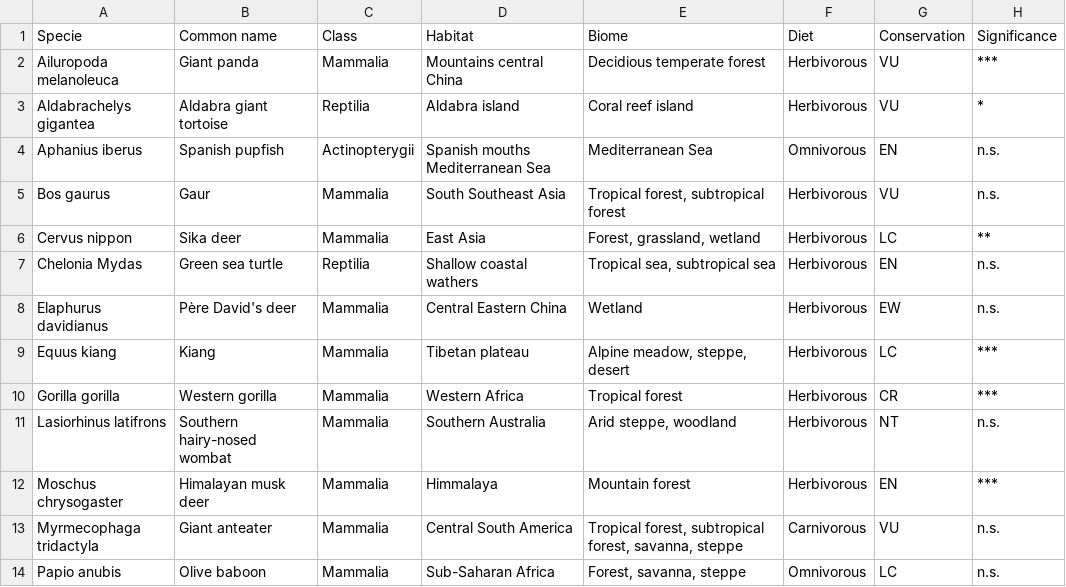
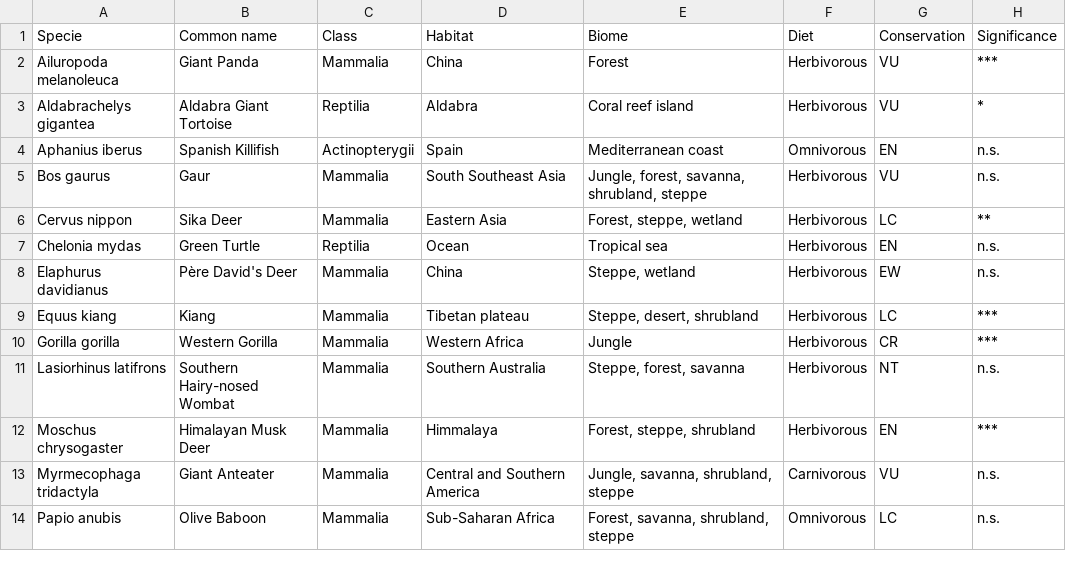
Before and after one commit to AreyFerreroRamos/PracticasExternas, a CSV file: input_files/vertebrate_species.csv, drawn as a sheet; only a part is shown; the diff covers the shown part only.

Commit message:
Arey: Modificacions del fitxer amb les característiques de les espècies de vertebrat.

```diff
--- a/input_files/vertebrate_species.csv
+++ b/input_files/vertebrate_species.csv
@@ -1,14 +1,14 @@
 Specie	Common name	Class	Habitat	Biome	Diet	Conservation	Significance
-Ailuropoda melanoleuca	Giant panda	Mammalia	Mountains central China	Decidious temperate forest	Herbivorous	VU	***
-Aldabrachelys gigantea	Aldabra giant tortoise	Reptilia	Aldabra island	Coral reef island	Herbivorous	VU	*
-Aphanius iberus	Spanish pupfish	Actinopterygii	Spanish mouths Mediterranean Sea	Mediterranean Sea	Omnivorous	EN	n.s.
-Bos gaurus	Gaur	Mammalia	South Southeast Asia	Tropical forest, subtropical forest	Herbivorous	VU	n.s.
-Cervus nippon	Sika deer	Mammalia	East Asia	Forest, grassland, wetland	Herbivorous	LC	**
-Chelonia Mydas	Green sea turtle	Reptilia	Shallow coastal wathers	Tropical sea, subtropical sea	Herbivorous	EN	n.s.
-Elaphurus davidianus	Père David's deer	Mammalia	Central Eastern China	Wetland	Herbivorous	EW	n.s.
-Equus kiang	Kiang	Mammalia	Tibetan plateau	Alpine meadow, steppe, desert	Herbivorous	LC	***
-Gorilla gorilla	Western gorilla	Mammalia	Western Africa	Tropical forest	Herbivorous	CR	***
-Lasiorhinus latifrons	Southern hairy-nosed wombat	Mammalia	Southern Australia	Arid steppe, woodland	Herbivorous	NT	n.s.
-Moschus chrysogaster	Himalayan musk deer	Mammalia	Himmalaya	Mountain forest	Herbivorous	EN	***
-Myrmecophaga tridactyla	Giant anteater	Mammalia	Central South America	Tropical forest, subtropical forest, savanna, steppe	Carnivorous	VU	n.s.
-Papio anubis	Olive baboon	Mammalia	Sub-Saharan Africa	Forest, savanna, steppe	Omnivorous	LC	n.s.
+Ailuropoda melanoleuca	Giant Panda	Mammalia	China	Forest	Herbivorous	VU	***
+Aldabrachelys gigantea	Aldabra Giant Tortoise	Reptilia	Aldabra	Coral reef island	Herbivorous	VU	*
+Aphanius iberus	Spanish Killifish	Actinopterygii	Spain	Mediterranean coast	Omnivorous	EN	n.s.
+Bos gaurus	Gaur	Mammalia	South Southeast Asia	Jungle, forest, savanna, shrubland, steppe	Herbivorous	VU	n.s.
+Cervus nippon	Sika Deer	Mammalia	Eastern Asia	Forest, steppe, wetland	Herbivorous	LC	**
+Chelonia mydas	Green Turtle	Reptilia	Ocean	Tropical sea	Herbivorous	EN	n.s.
+Elaphurus davidianus	Père David's Deer	Mammalia	China	Steppe, wetland	Herbivorous	EW	n.s.
+Equus kiang	Kiang	Mammalia	Tibetan plateau	Steppe, desert, shrubland	Herbivorous	LC	***
+Gorilla gorilla	Western Gorilla	Mammalia	Western Africa	Jungle	Herbivorous	CR	***
+Lasiorhinus latifrons	Southern Hairy-nosed Wombat	Mammalia	Southern Australia	Steppe, forest, savanna	Herbivorous	NT	n.s.
+Moschus chrysogaster	Himalayan Musk Deer	Mammalia	Himmalaya	Forest, steppe, shrubland	Herbivorous	EN	***
+Myrmecophaga tridactyla	Giant Anteater	Mammalia	Central and Southern America	Jungle, savanna, shrubland, steppe	Carnivorous	VU	n.s.
+Papio anubis	Olive Baboon	Mammalia	Sub-Saharan Africa	Forest, savanna, shrubland, steppe	Omnivorous	LC	n.s.
```
Also changed, not shown: 30 edited cells elsewhere in this file.
